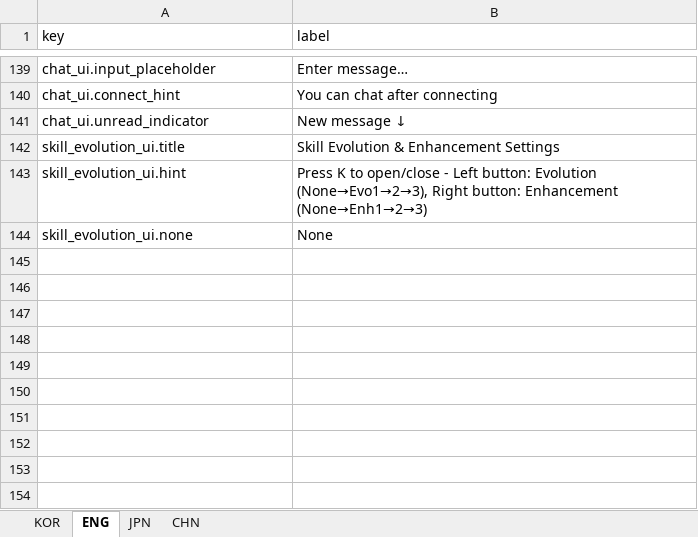
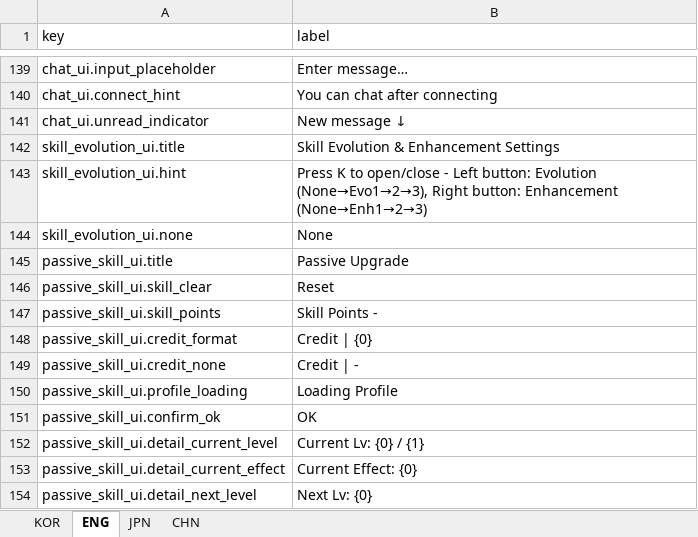
Before and after one commit to jolab4723/Project2, an Excel workbook: Assets/Resources/DataFiles/UIData/1. ExcelFile/UILabel.xlsx, sheet ENG, drawn as a sheet; only a part is shown, gaps mark what is left out; values as stored, in another font and other column widths than the file's, no borders; the diff names each change by its address in the sheet, - before the commit and + after, or states it on an @@ line.

```diff
--- a/Assets/Resources/DataFiles/UIData/1. ExcelFile/UILabel.xlsx (sheet ENG)
+++ b/Assets/Resources/DataFiles/UIData/1. ExcelFile/UILabel.xlsx (sheet ENG)
+row 145: passive_skill_ui.title | Passive Upgrade
+row 146: passive_skill_ui.skill_clear | Reset
+row 147: passive_skill_ui.skill_points | Skill Points -
+row 148: passive_skill_ui.credit_format | Credit | {0}
+row 149: passive_skill_ui.credit_none | Credit | -
+row 150: passive_skill_ui.profile_loading | Loading Profile
+row 151: passive_skill_ui.confirm_ok | OK
+row 152: passive_skill_ui.detail_current_level | Current Lv: {0} / {1}
+row 153: passive_skill_ui.detail_current_effect | Current Effect: {0}
+row 154: passive_skill_ui.detail_next_level | Next Lv: {0}
```
Also changed, not shown: sheet CHN, sheet KOR, sheet JPN, 35 other files.
